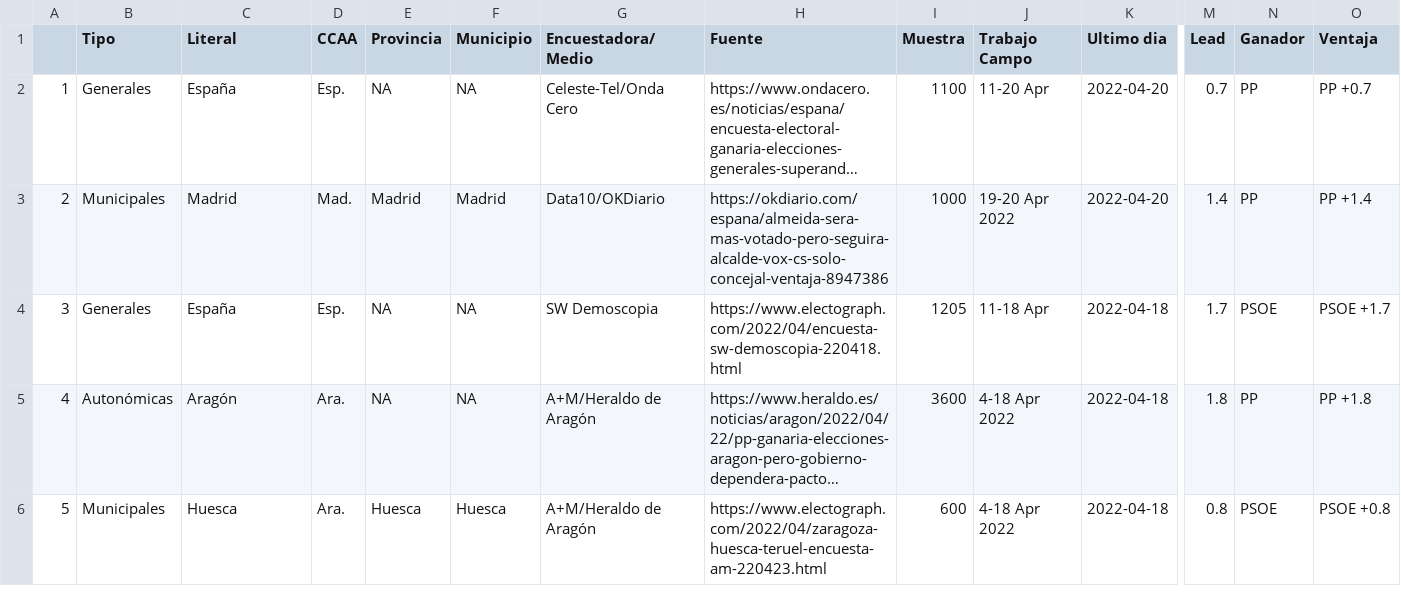
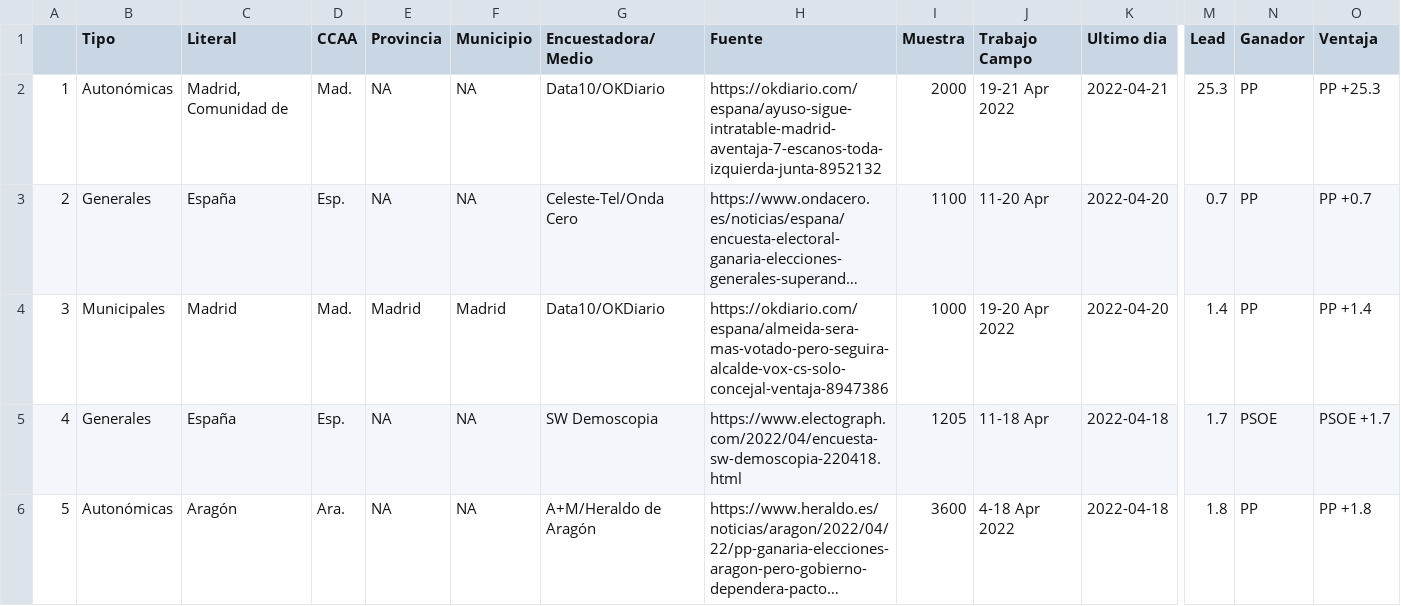
Before and after one commit to endikasatu/encuestas_esp, a CSV file: data/spain_latest_polls.csv, drawn as a sheet; only a part is shown, gaps mark what is left out; the shorter side is filled out with more unchanged rows; long unchanged cells end in …; addresses are those after the commit; rows hold the shown columns only; the diff names each change by its address in the sheet, - before the commit and + after, or states it on an @@ line.

```diff
--- a/data/spain_latest_polls.csv
+++ b/data/spain_latest_polls.csv
+row 2: 1 | Autonómicas | Madrid, Comunidad de | Mad. | NA | NA | Data10/OKDiario | https://okdiario.com/espana/ayuso-sigue-intratable-madrid-aventaja-7-escanos-toda-izquierda-junta-8952132 | 2000 | 19-21 Apr 2022 | 2022-04-21 | 25.3 | PP | PP +25.3
@@ column A renumbered from row 3 down @@
```
Also changed, not shown: data/spain_latest_polls_ccaa.csv, 1 other file.
